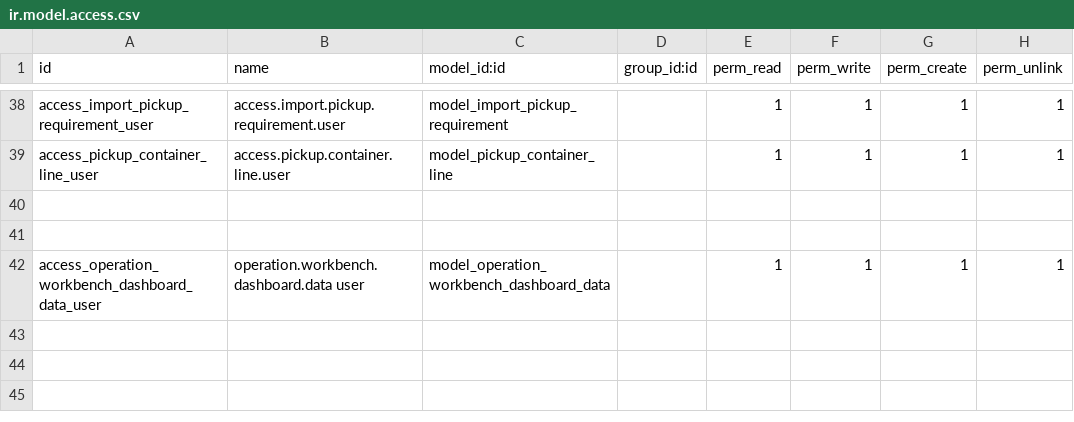
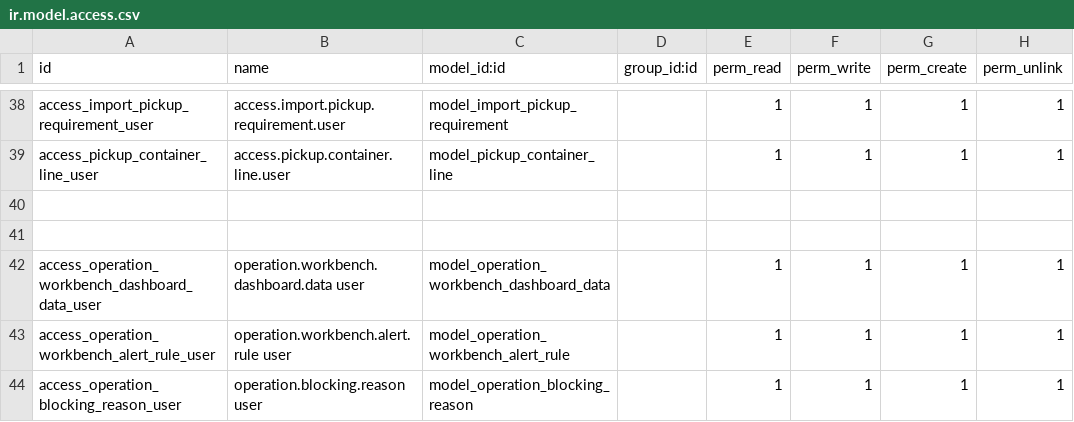
Before and after one commit to rambolee200311/odoo18e, a CSV file: mymodules/wd_iffm/security/ir.model.access.csv, drawn as a sheet; only a part is shown, gaps mark what is left out; the diff names each change by its address in the sheet, - before the commit and + after, or states it on an @@ line.

```diff
--- a/mymodules/wd_iffm/security/ir.model.access.csv
+++ b/mymodules/wd_iffm/security/ir.model.access.csv
+row 43: access_operation_workbench_alert_rule_user | operation.workbench.alert.rule user | model_operation_workbench_alert_rule |  | 1 | 1 | 1 | 1
+row 44: access_operation_blocking_reason_user | operation.blocking.reason user | model_operation_blocking_reason |  | 1 | 1 | 1 | 1
```
Also changed, not shown: 19 other files.
